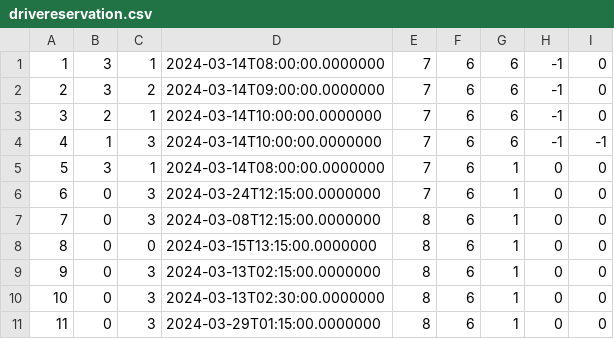
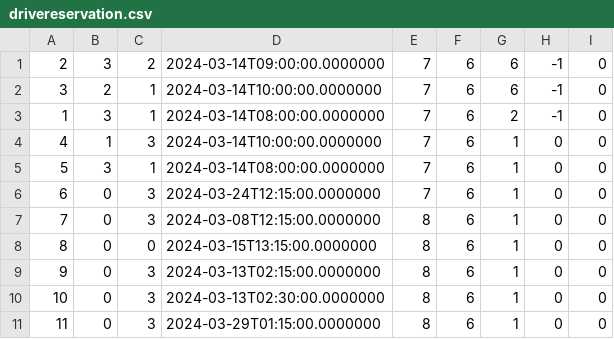
Before and after one commit to matejaaj/Booking, a CSV file: Resources/Data/drivereservation.csv, drawn as a sheet.

```diff
--- a/Resources/Data/drivereservation.csv
+++ b/Resources/Data/drivereservation.csv
@@ -1,5 +1,5 @@
-1|3|1|2024-03-14T08:00:00.0000000|7|6|6|-1|0
 2|3|2|2024-03-14T09:00:00.0000000|7|6|6|-1|0
 3|2|1|2024-03-14T10:00:00.0000000|7|6|6|-1|0
-4|1|3|2024-03-14T10:00:00.0000000|7|6|6|-1|-1
+1|3|1|2024-03-14T08:00:00.0000000|7|6|2|-1|0
+4|1|3|2024-03-14T10:00:00.0000000|7|6|1|0|0
 5|3|1|2024-03-14T08:00:00.0000000|7|6|1|0|0
```
Also changed, not shown: Resources/Data/trips.csv, 18 other files.
